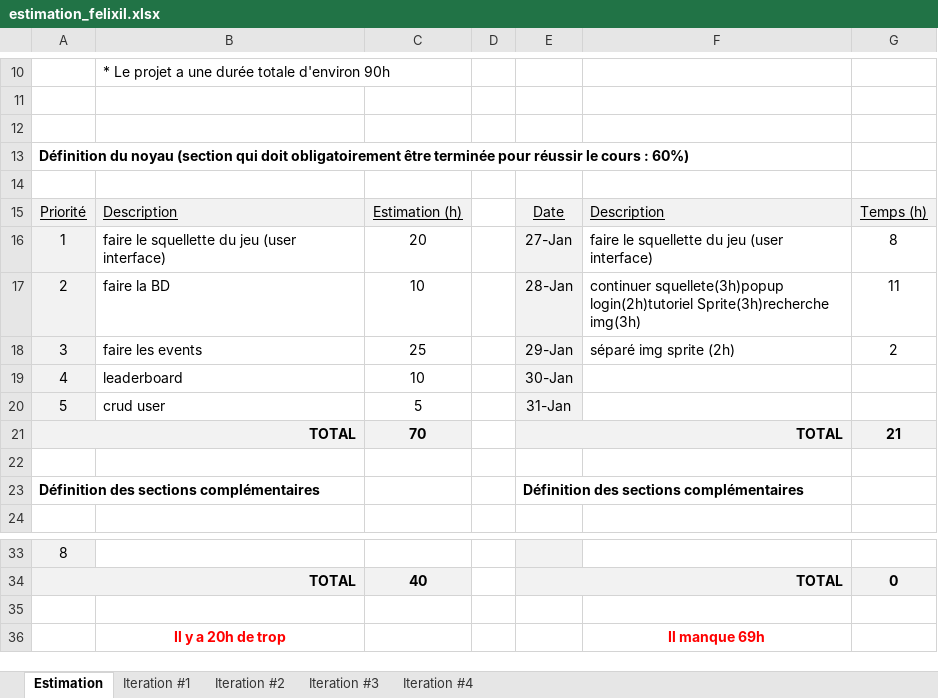
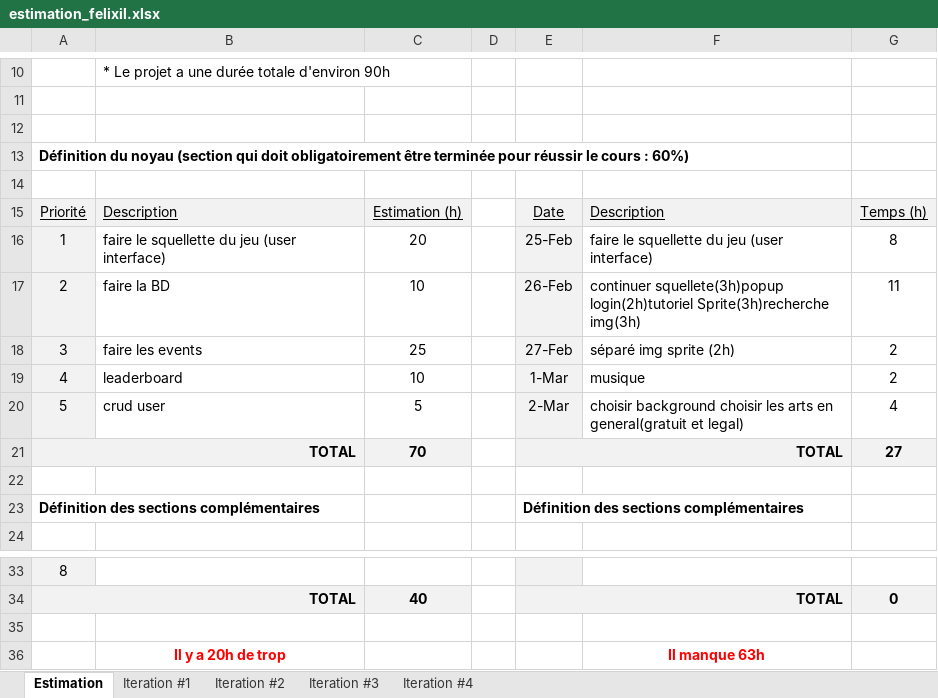
Before and after one commit to felixil/Android_projet, an Excel workbook: Doc/estimation_felixil.xlsx, sheet Estimation, drawn as a sheet; only a part is shown, gaps mark what is left out; values as stored, in another font and other column widths than the file's, no borders; charts and pictures not drawn; the diff names each change by its address in the sheet, - before the commit and + after, or states it on an @@ line.

```diff
--- a/Doc/estimation_felixil.xlsx (sheet Estimation)
+++ b/Doc/estimation_felixil.xlsx (sheet Estimation)
-E16: 27-Jan
+E16: 25-Feb
-E17: 28-Jan
+E17: 26-Feb
-E18: 29-Jan
+E18: 27-Feb
-E19: 30-Jan
+E19: 1-Mar
-F19: (empty)
+F19: musique
-G19: (empty)
+G19: 2
-E20: 31-Jan
+E20: 2-Mar
-F20: (empty)
+F20: choisir background choisir les arts en general(gratuit et legal)
-G20: (empty)
+G20: 4
-G21: 21
+G21: 27
-F36: Il manque 69h
+F36: Il manque 63h
```
Also changed, not shown: 47 other files.
